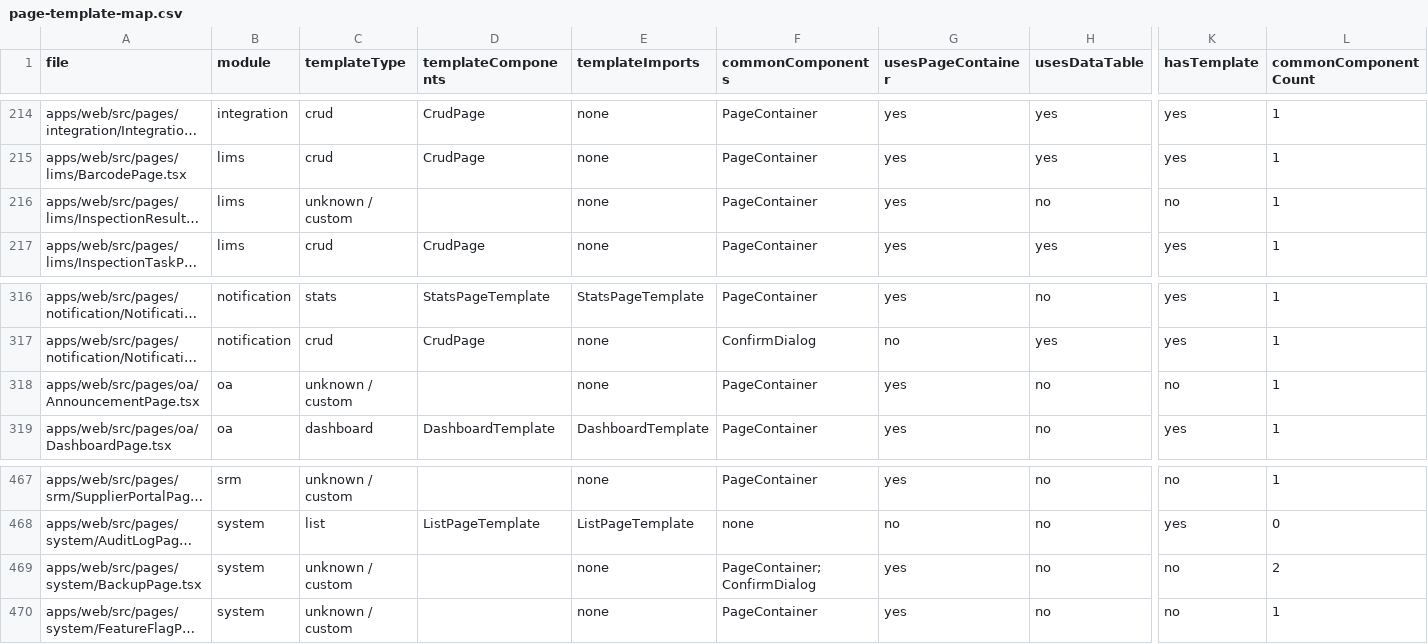
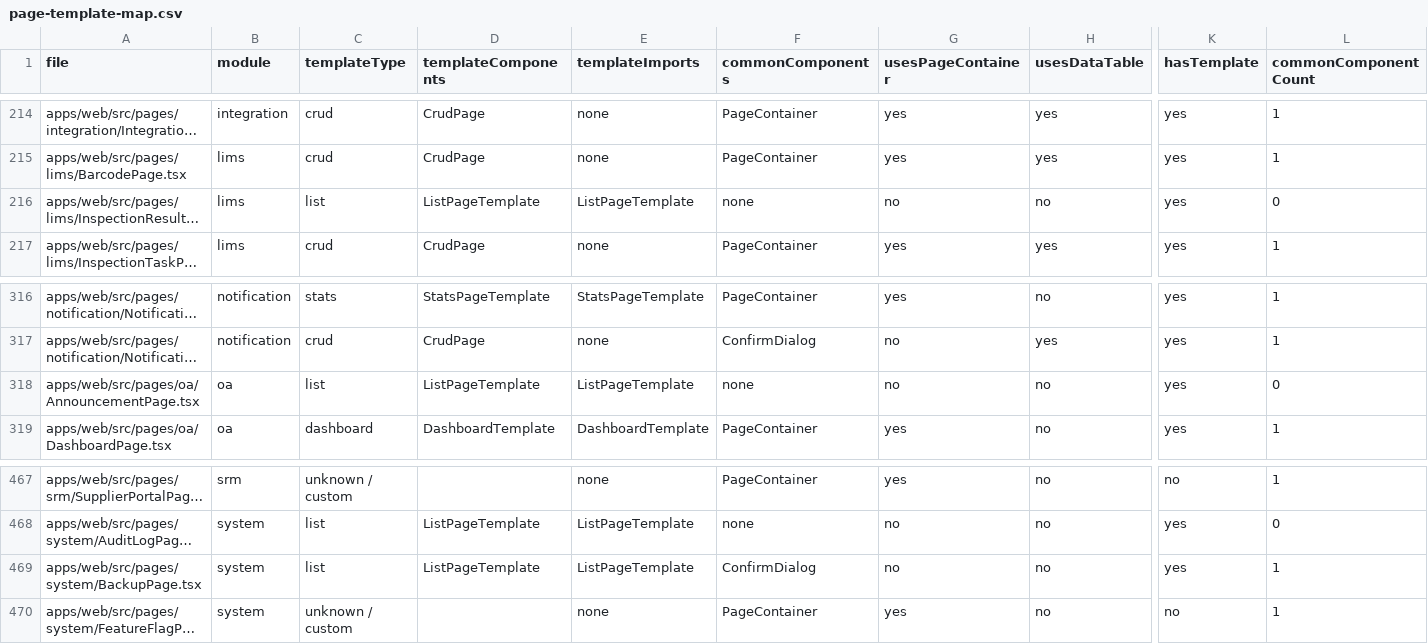
Before and after one commit to paulwy/TOPEMS, a CSV file: scripts/design-system-audit/reports/page-template-map.csv, drawn as a sheet; only a part is shown, gaps mark what is left out; long unchanged cells end in …; the diff names each change by its address in the sheet, - before the commit and + after, or states it on an @@ line.

```diff
--- a/scripts/design-system-audit/reports/page-template-map.csv
+++ b/scripts/design-system-audit/reports/page-template-map.csv
-C216 (templateType): unknown / custom
+C216 (templateType): list
-D216 (templateComponents): (empty)
+D216 (templateComponents): ListPageTemplate
-E216 (templateImports): none
+E216 (templateImports): ListPageTemplate
-F216 (commonComponents): PageContainer
+F216 (commonComponents): none
-G216 (usesPageContainer): yes
+G216 (usesPageContainer): no
-K216 (hasTemplate): no
+K216 (hasTemplate): yes
-L216 (commonComponentCount): 1
+L216 (commonComponentCount): 0
-C318 (templateType): unknown / custom
+C318 (templateType): list
-D318 (templateComponents): (empty)
+D318 (templateComponents): ListPageTemplate
-E318 (templateImports): none
+E318 (templateImports): ListPageTemplate
-F318 (commonComponents): PageContainer
+F318 (commonComponents): none
-G318 (usesPageContainer): yes
+G318 (usesPageContainer): no
-K318 (hasTemplate): no
+K318 (hasTemplate): yes
-L318 (commonComponentCount): 1
+L318 (commonComponentCount): 0
-C469 (templateType): unknown / custom
+C469 (templateType): list
-D469 (templateComponents): (empty)
+D469 (templateComponents): ListPageTemplate
-E469 (templateImports): none
+E469 (templateImports): ListPageTemplate
-F469 (commonComponents): PageContainer; ConfirmDialog
+F469 (commonComponents): ConfirmDialog
-G469 (usesPageContainer): yes
+G469 (usesPageContainer): no
-K469 (hasTemplate): no
+K469 (hasTemplate): yes
-L469 (commonComponentCount): 2
+L469 (commonComponentCount): 1
```
Also changed, not shown: docs/design/implementation-task-tracker.csv, scripts/design-system-audit/reports/shared-component-usage.csv, 6 other files.
